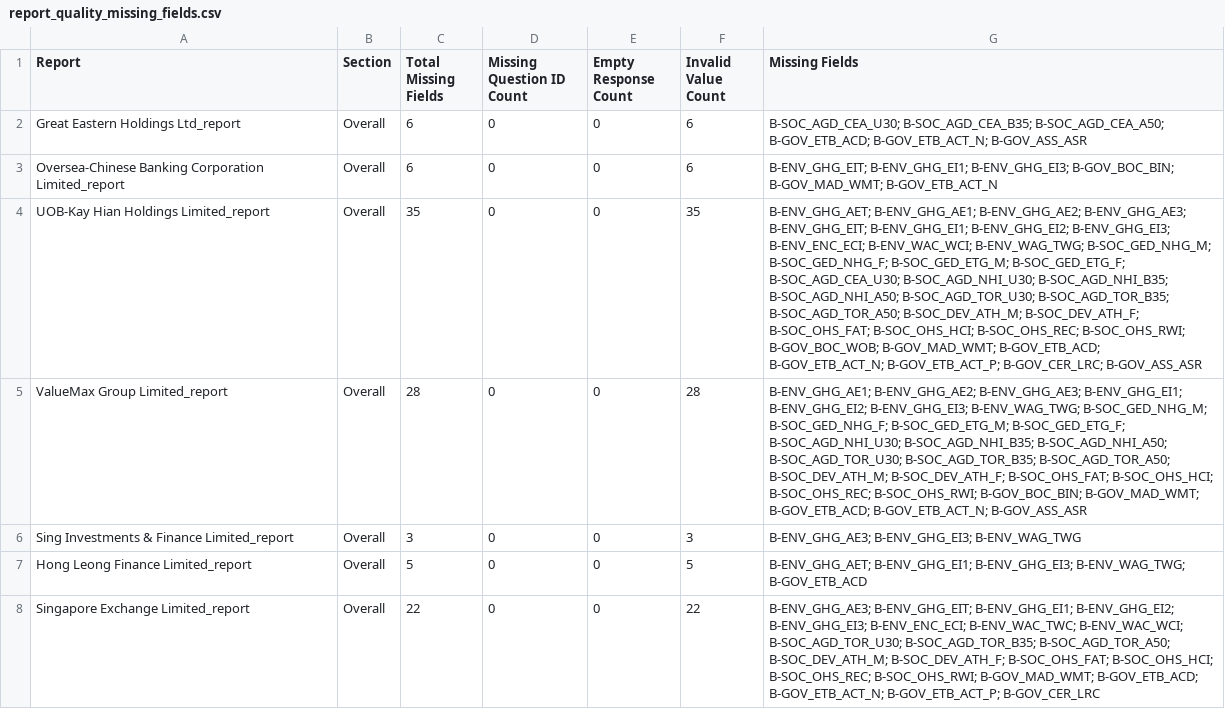
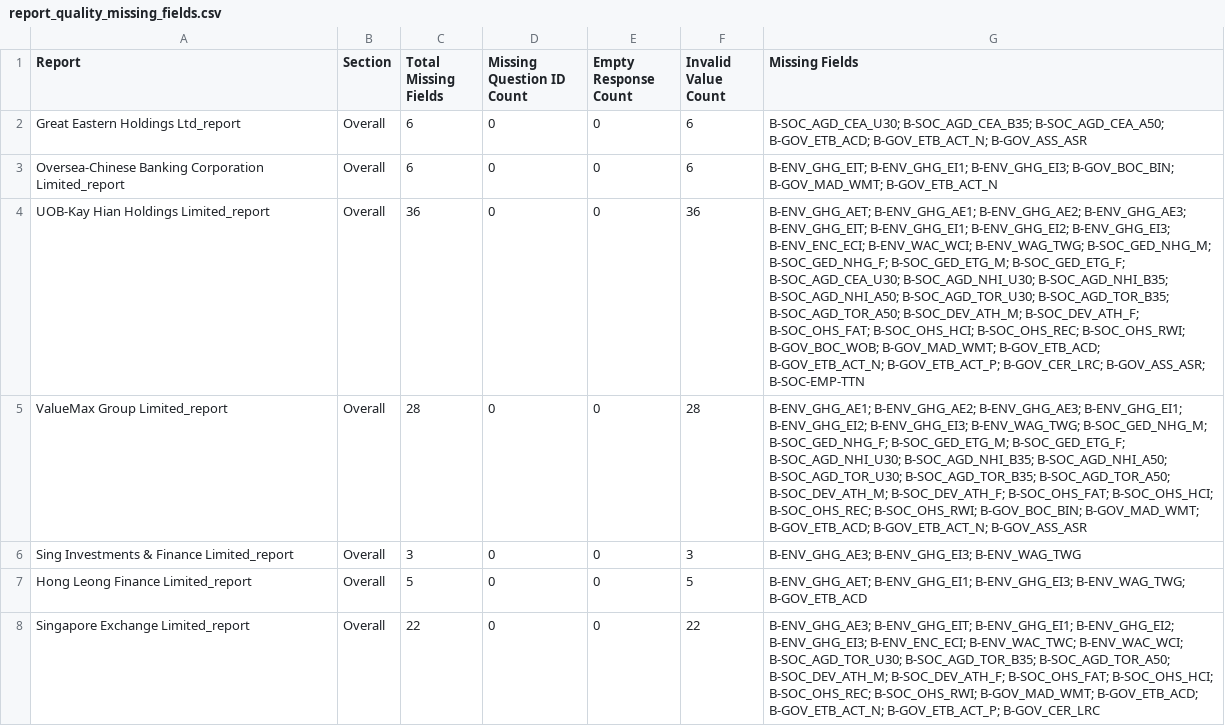
Before and after one commit to nusduck/esg_data_aepa_project, a CSV file: data/esg_validation/report_quality_missing_fields.csv, drawn as a sheet; only a part is shown; the diff covers the shown part only; the diff names each change by its address in the sheet, - before the commit and + after, or states it on an @@ line.

```diff
--- a/data/esg_validation/report_quality_missing_fields.csv
+++ b/data/esg_validation/report_quality_missing_fields.csv
-C4 (Total Missing Fields): 35
+C4 (Total Missing Fields): 36
-F4 (Invalid Value Count): 35
+F4 (Invalid Value Count): 36
-G4 (Missing Fields): …B-GOV_ETB_ACT_P; B-GOV_CER_LRC; B-GOV_ASS_ASR
+G4 (Missing Fields): …B-GOV_ETB_ACT_P; B-GOV_CER_LRC; B-GOV_ASS_ASR; B-SOC-EMP-TTN
```
Also changed, not shown: 48 edited cells elsewhere in this file, data/esg_validation/human_low_quality.csv, data/esg_validation/report_consistency_results.csv, 4 other files.
